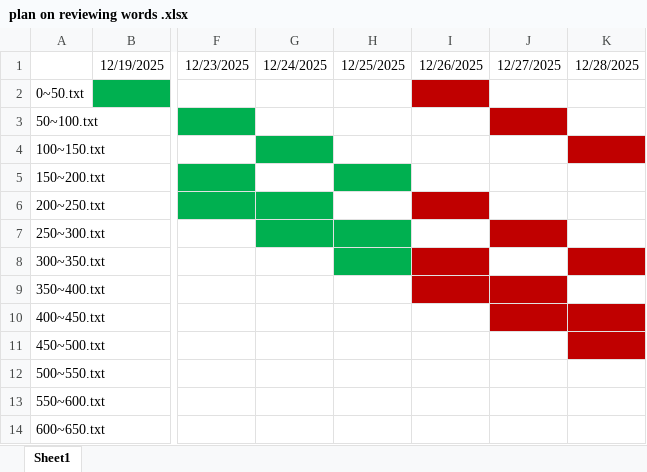
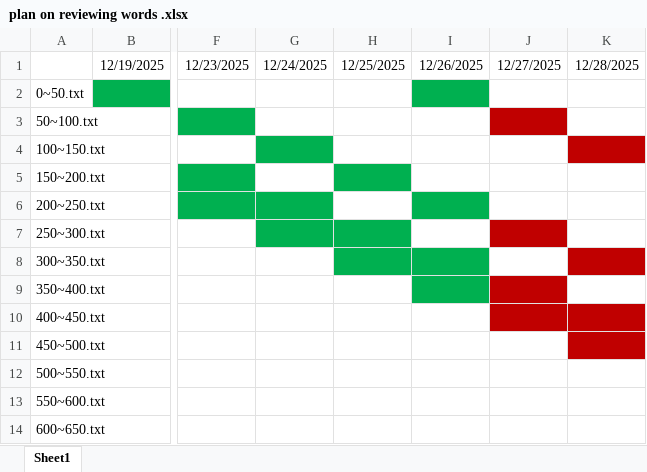
Before and after one commit to jerry-davis/learning_english, an Excel workbook: plan/plan on reviewing words .xlsx, sheet Sheet1, drawn as a sheet; only a part is shown, gaps mark what is left out; values as stored, in another font and other column widths than the file's, no borders; conditional formats and table styles not drawn; the diff names each change by its address in the sheet, - before the commit and + after, or states it on an @@ line.

Commit message:
12-27

```diff
--- a/plan/plan on reviewing words .xlsx (sheet Sheet1)
+++ b/plan/plan on reviewing words .xlsx (sheet Sheet1)
-I2 fill: #C00000
+I2 fill: #00B050
-I6 fill: #C00000
+I6 fill: #00B050
-I8:I9 fill: #C00000
+I8:I9 fill: #00B050
```
